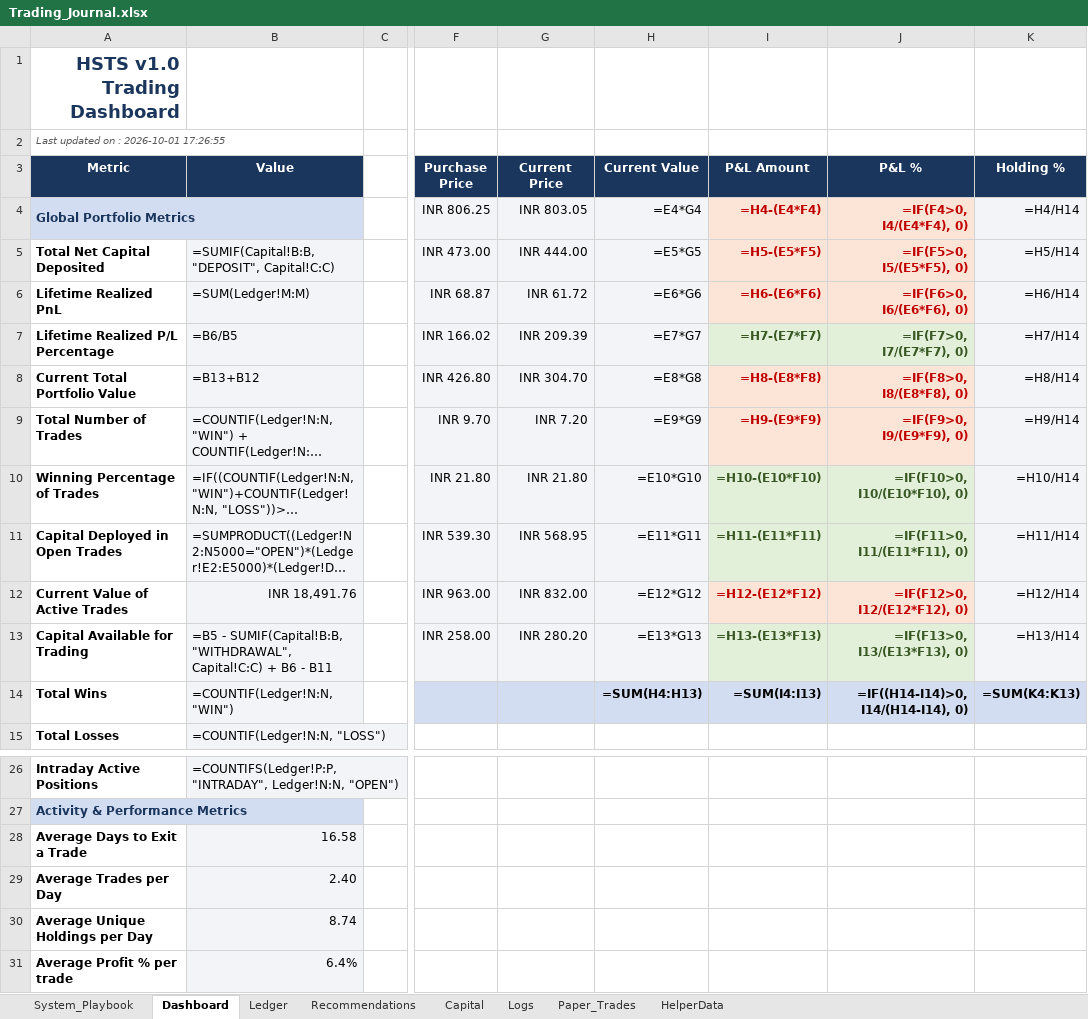
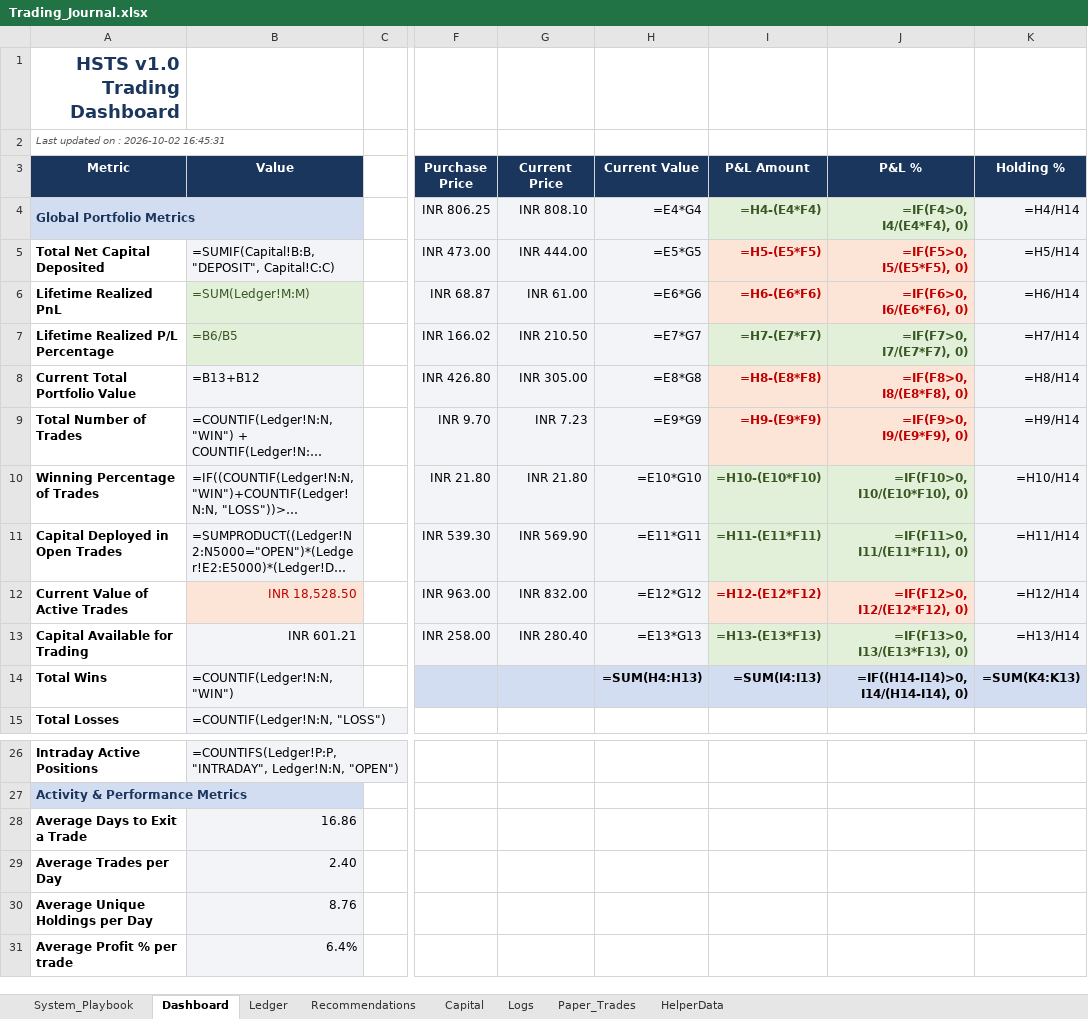
Before and after one commit to SyedTousifMasood/HalaalTrading, an Excel workbook: Trading_Journal.xlsx, sheet Dashboard, drawn as a sheet; only a part is shown, gaps mark what is left out; long unchanged cells end in …; values as stored, in another font and other column widths than the file's, no borders; formulas without a stored value are shown as written; charts and pictures not drawn; the diff names each change by its address in the sheet, - before the commit and + after, or states it on an @@ line.

```diff
--- a/Trading_Journal.xlsx (sheet Dashboard)
+++ b/Trading_Journal.xlsx (sheet Dashboard)
-A2 (Metric): Last updated on : 2026-10-01 17:26:55
+A2 (Metric): Last updated on : 2026-10-02 16:45:31
-G4 (Current Price): INR 803.05
+G4 (Current Price): INR 808.10
@@ I4:J4 fill: #FCE4D6 → #E2F0D9, text colour: #C00000 → #385723 @@
@@ B6:B7 fill: #F2F4F7 → #E2F0D9, text colour: black → #385723 @@
-G6 (Current Price): INR 61.72
+G6 (Current Price): INR 61.00
-G7 (Current Price): INR 209.39
+G7 (Current Price): INR 210.50
-G8 (Current Price): INR 304.70
+G8 (Current Price): INR 305.00
-G9 (Current Price): INR 7.20
+G9 (Current Price): INR 7.23
-G11 (Current Price): INR 568.95
+G11 (Current Price): INR 569.90
-B12 (Value): INR 18,491.76
+B12 (Value): INR 18,528.50
@@ B12 fill: #F2F4F7 → #FCE4D6, text colour: black → #C00000 @@
-B13 (Value): =B5 - SUMIF(Capital!B:B, "WITHDRAWAL", Capital!C:C) + B6 - B11
+B13 (Value): INR 601.21
-G13 (Current Price): INR 280.20
+G13 (Current Price): INR 280.40
-B28 (Value): 16.58
+B28 (Value): 16.86
-B30 (Value): 8.74
+B30 (Value): 8.76
```
Also changed, not shown: charts or pictures.
